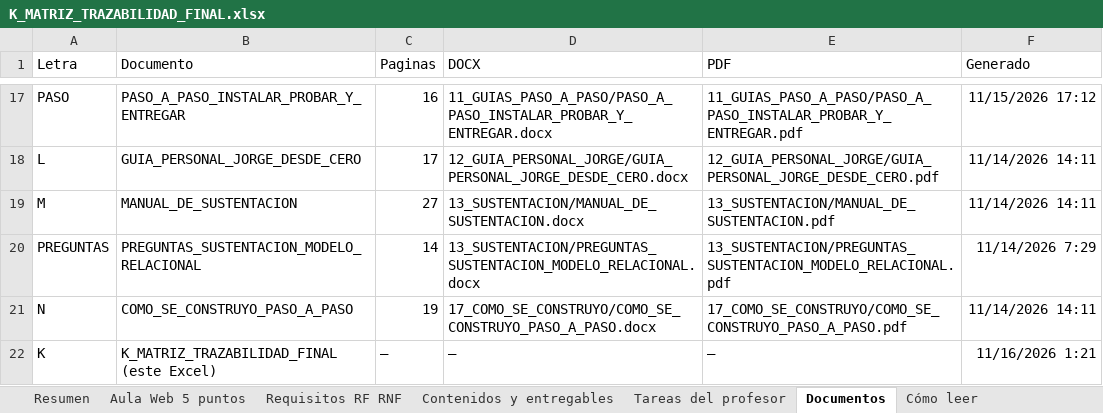
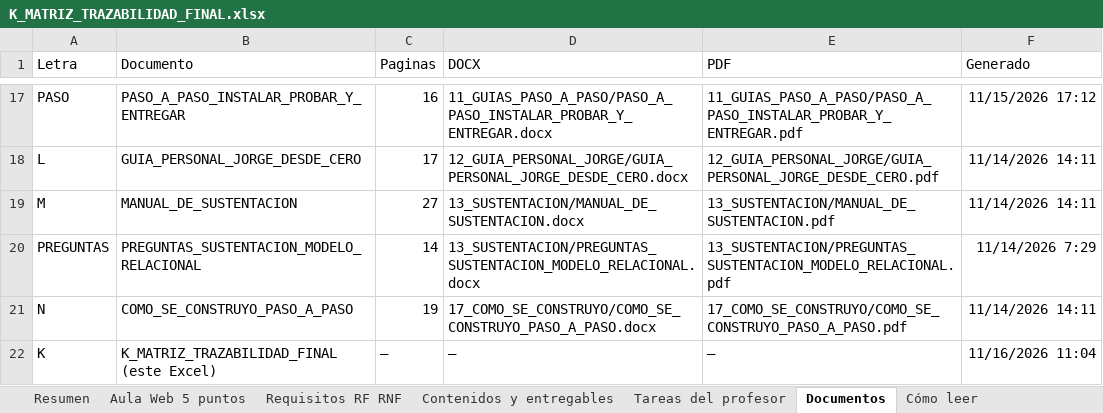
Before and after one commit to JorgeGutho21/EcoAccess-2026-2, an Excel workbook: BaseDeDatos_Amilkar/15_MATRIZ_DE_TRAZABILIDAD/K_MATRIZ_TRAZABILIDAD_FINAL.xlsx, sheet Documentos, drawn as a sheet; only a part is shown, gaps mark what is left out; values as stored, in another font and other column widths than the file's, no borders; table styles not drawn; the diff names each change by its address in the sheet, - before the commit and + after, or states it on an @@ line.

```diff
--- a/BaseDeDatos_Amilkar/15_MATRIZ_DE_TRAZABILIDAD/K_MATRIZ_TRAZABILIDAD_FINAL.xlsx (sheet Documentos)
+++ b/BaseDeDatos_Amilkar/15_MATRIZ_DE_TRAZABILIDAD/K_MATRIZ_TRAZABILIDAD_FINAL.xlsx (sheet Documentos)
-F22 (Generado): 11/16/2026 1:21
+F22 (Generado): 11/16/2026 11:04
```
Also changed, not shown: sheet Resumen, sheet Contenidos y entregables, 15 other files.
